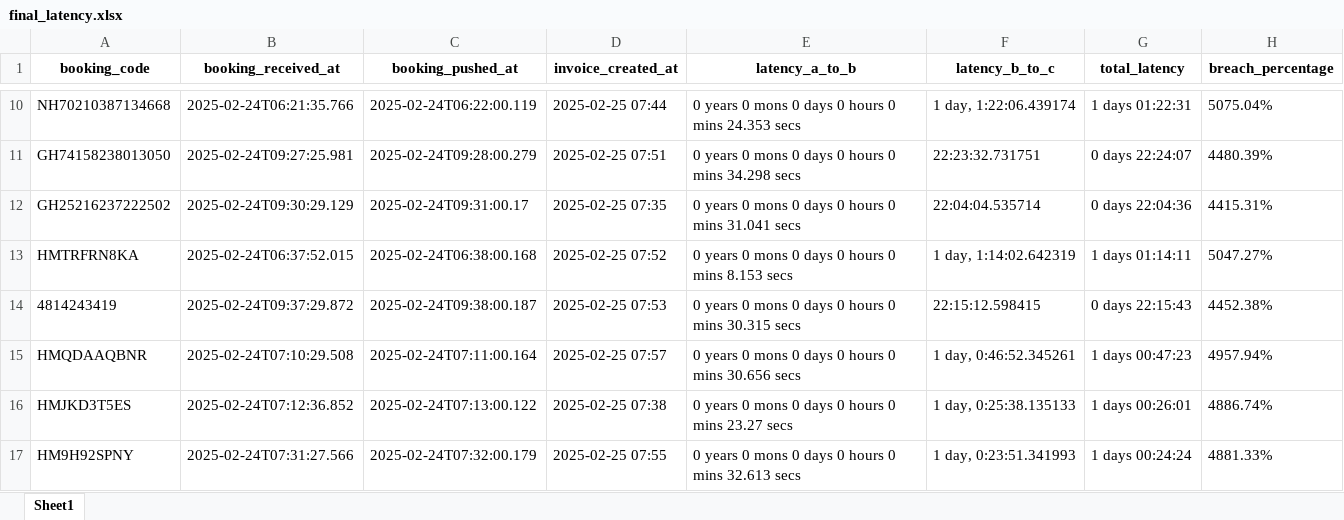
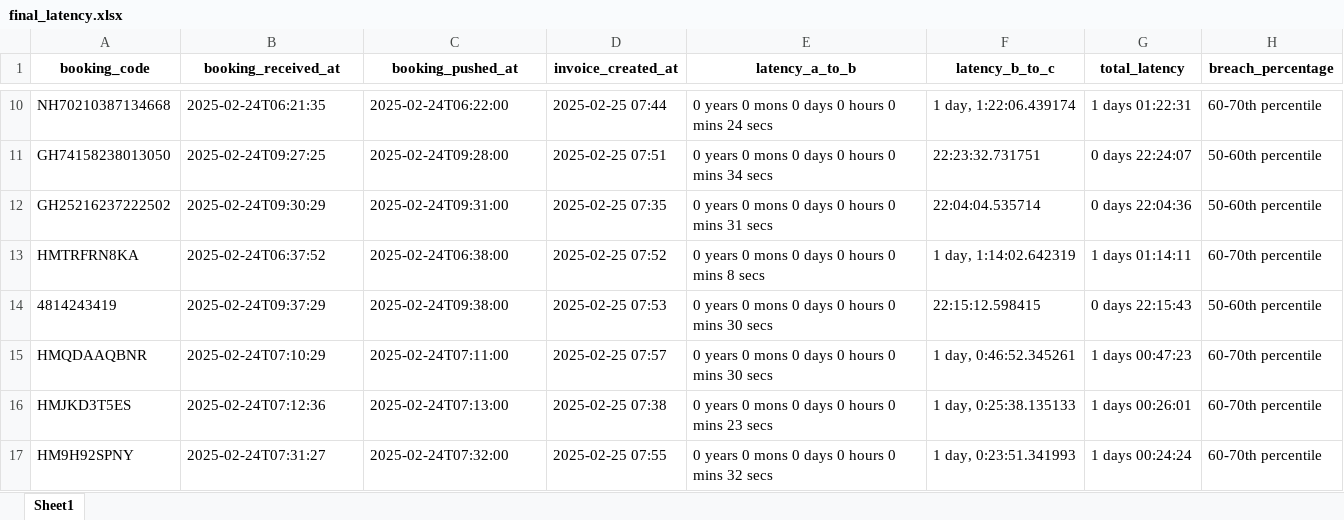
Before and after one commit to Veerprata/booking-latency-dashboard, an Excel workbook: final_latency.xlsx, sheet Sheet1, drawn as a sheet; only a part is shown, gaps mark what is left out; values as stored, in another font and other column widths than the file's, no borders; the diff covers the shown part only; the diff names each change by its address in the sheet, - before the commit and + after, or states it on an @@ line.

```diff
--- a/final_latency.xlsx (sheet Sheet1)
+++ b/final_latency.xlsx (sheet Sheet1)
-B10 (booking_received_at): 2025-02-24T06:21:35.766
+B10 (booking_received_at): 2025-02-24T06:21:35
-C10 (booking_pushed_at): 2025-02-24T06:22:00.119
+C10 (booking_pushed_at): 2025-02-24T06:22:00
-E10 (latency_a_to_b): …0 mins 24.353 secs
+E10 (latency_a_to_b): …0 mins 24 secs
-H10 (breach_percentage): 5075.04%
+H10 (breach_percentage): 60-70th percentile
-B11 (booking_received_at): 2025-02-24T09:27:25.981
+B11 (booking_received_at): 2025-02-24T09:27:25
-C11 (booking_pushed_at): 2025-02-24T09:28:00.279
+C11 (booking_pushed_at): 2025-02-24T09:28:00
-E11 (latency_a_to_b): …0 mins 34.298 secs
+E11 (latency_a_to_b): …0 mins 34 secs
-H11 (breach_percentage): 4480.39%
+H11 (breach_percentage): 50-60th percentile
-B12 (booking_received_at): 2025-02-24T09:30:29.129
+B12 (booking_received_at): 2025-02-24T09:30:29
-C12 (booking_pushed_at): 2025-02-24T09:31:00.17
+C12 (booking_pushed_at): 2025-02-24T09:31:00
-E12 (latency_a_to_b): …0 mins 31.041 secs
+E12 (latency_a_to_b): …0 mins 31 secs
-H12 (breach_percentage): 4415.31%
+H12 (breach_percentage): 50-60th percentile
-B13 (booking_received_at): 2025-02-24T06:37:52.015
+B13 (booking_received_at): 2025-02-24T06:37:52
-C13 (booking_pushed_at): 2025-02-24T06:38:00.168
+C13 (booking_pushed_at): 2025-02-24T06:38:00
-E13 (latency_a_to_b): 0 years 0 mons 0 days 0 hours 0 mins 8.153 secs
+E13 (latency_a_to_b): 0 years 0 mons 0 days 0 hours 0 mins 8 secs
-H13 (breach_percentage): 5047.27%
+H13 (breach_percentage): 60-70th percentile
-B14 (booking_received_at): 2025-02-24T09:37:29.872
+B14 (booking_received_at): 2025-02-24T09:37:29
-C14 (booking_pushed_at): 2025-02-24T09:38:00.187
+C14 (booking_pushed_at): 2025-02-24T09:38:00
-E14 (latency_a_to_b): …0 mins 30.315 secs
+E14 (latency_a_to_b): …0 mins 30 secs
-H14 (breach_percentage): 4452.38%
+H14 (breach_percentage): 50-60th percentile
-B15 (booking_received_at): 2025-02-24T07:10:29.508
+B15 (booking_received_at): 2025-02-24T07:10:29
-C15 (booking_pushed_at): 2025-02-24T07:11:00.164
+C15 (booking_pushed_at): 2025-02-24T07:11:00
-E15 (latency_a_to_b): …0 mins 30.656 secs
+E15 (latency_a_to_b): …0 mins 30 secs
-H15 (breach_percentage): 4957.94%
+H15 (breach_percentage): 60-70th percentile
-B16 (booking_received_at): 2025-02-24T07:12:36.852
+B16 (booking_received_at): 2025-02-24T07:12:36
-C16 (booking_pushed_at): 2025-02-24T07:13:00.122
+C16 (booking_pushed_at): 2025-02-24T07:13:00
-E16 (latency_a_to_b): …0 mins 23.27 secs
+E16 (latency_a_to_b): …0 mins 23 secs
-H16 (breach_percentage): 4886.74%
+H16 (breach_percentage): 60-70th percentile
-B17 (booking_received_at): 2025-02-24T07:31:27.566
+B17 (booking_received_at): 2025-02-24T07:31:27
-C17 (booking_pushed_at): 2025-02-24T07:32:00.179
+C17 (booking_pushed_at): 2025-02-24T07:32:00
-E17 (latency_a_to_b): …0 mins 32.613 secs
+E17 (latency_a_to_b): …0 mins 32 secs
-H17 (breach_percentage): 4881.33%
+H17 (breach_percentage): 60-70th percentile
```
Also changed, not shown: 1375 edited cells elsewhere in this sheet, 2 other files.
